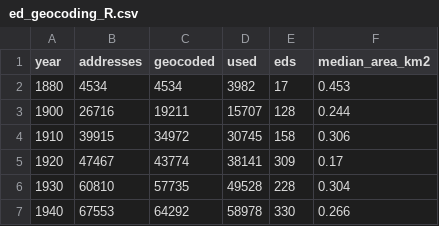
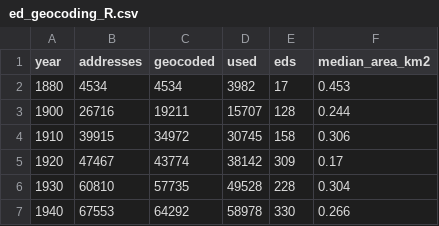
Before and after one commit to pdez90/Colorado_hiddenhazards, a CSV file: data/results/denver_eds/ed_geocoding_R.csv, drawn as a sheet.

```diff
--- a/data/results/denver_eds/ed_geocoding_R.csv
+++ b/data/results/denver_eds/ed_geocoding_R.csv
@@ -4,3 +4,3 @@ year,addresses,geocoded,used,eds,median_area_km2
 1910,39915,34972,30745,158,0.306
-1920,47467,43774,38141,309,0.17
+1920,47467,43774,38142,309,0.17
 1930,60810,57735,49528,228,0.304
```
Also changed, not shown: app/data/ed_distance_models.csv, app/data/ed_year_groups.csv, 13 other files.
